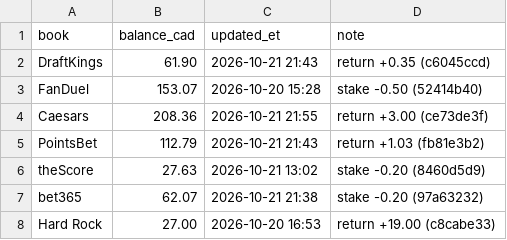
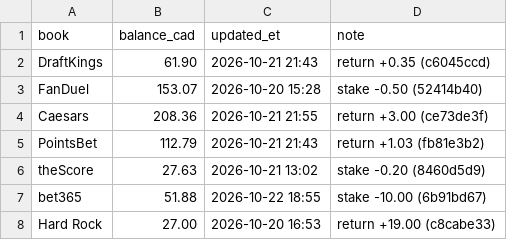
Before and after one commit to s-chuch/bet-dashboard, a CSV file: data/balances.csv, drawn as a sheet.

```diff
--- a/data/balances.csv
+++ b/data/balances.csv
@@ -6,3 +6,3 @@ PointsBet,112.79,2026-10-21 21:43,return +1.03 (fb81e3b2)
 theScore,27.63,2026-10-21 13:02,stake -0.20 (8460d5d9)
-bet365,62.07,2026-10-21 21:38,stake -0.20 (97a63232)
+bet365,51.88,2026-10-22 18:55,stake -10.00 (6b91bd67)
 Hard Rock,27.00,2026-10-20 16:53,return +19.00 (c8cabe33)
```
Also changed, not shown: data/bets.csv, data/ledger.csv, 6 other files.
